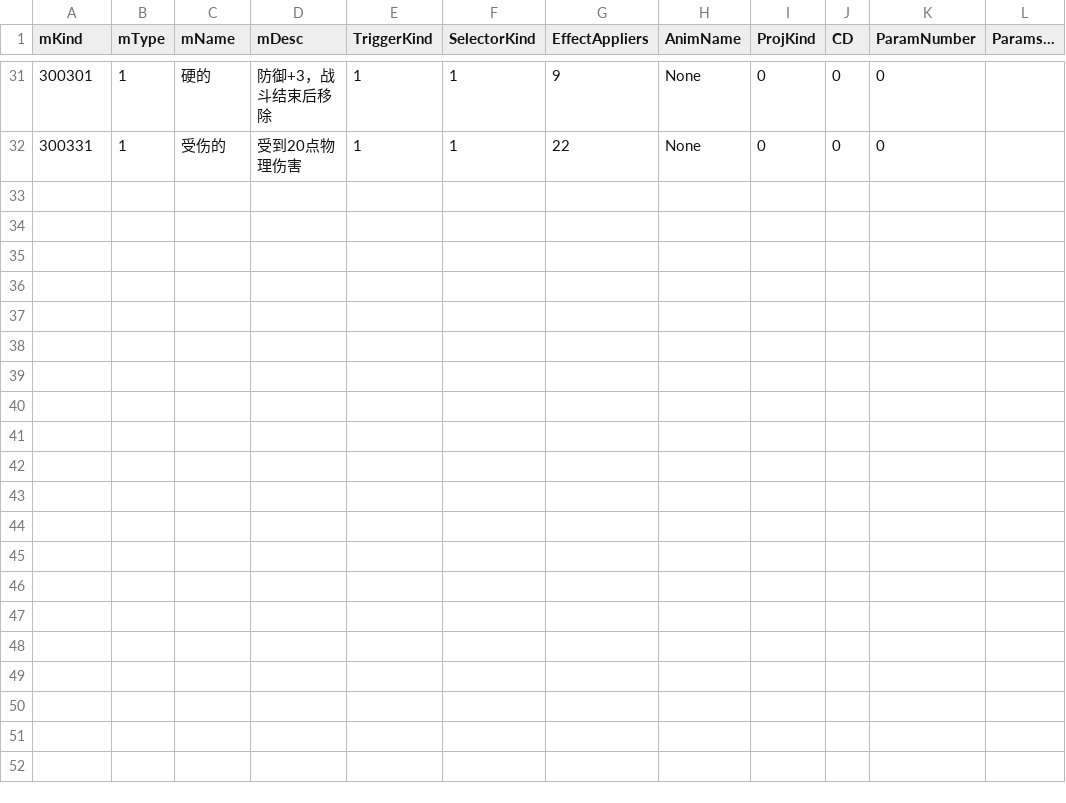
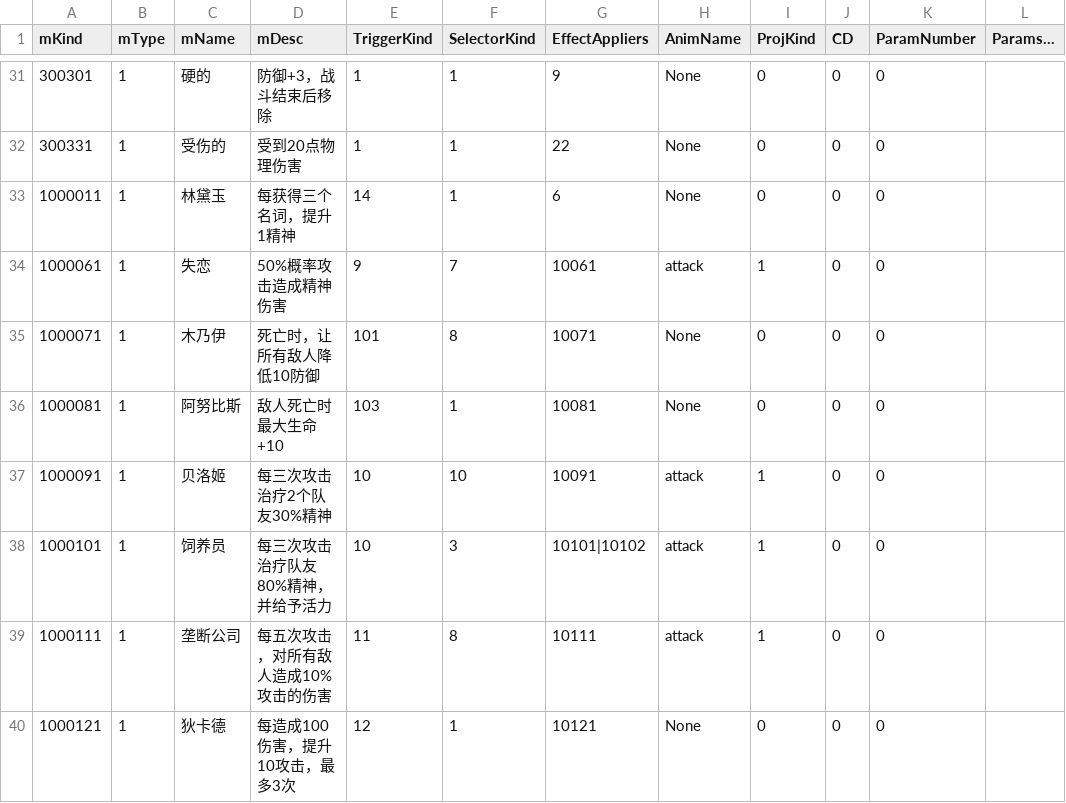
Before and after one commit to VallayAndAlian/Nonsense_Novelist, a CSV file: Assets/Resources/Tables/AbilityData.csv, drawn as a sheet; only a part is shown, gaps mark what is left out; the diff names each change by its address in the sheet, - before the commit and + after, or states it on an @@ line.

```diff
--- a/Assets/Resources/Tables/AbilityData.csv
+++ b/Assets/Resources/Tables/AbilityData.csv
+row 33: 1000011 | 1 | 林黛玉 | 每获得三个名词，提升1精神 | 14 | 1 | 6 | None | 0 | 0 | 0
+row 34: 1000061 | 1 | 失恋 | 50%概率攻击造成精神伤害 | 9 | 7 | 10061 | attack | 1 | 0 | 0
+row 35: 1000071 | 1 | 木乃伊 | 死亡时，让所有敌人降低10防御 | 101 | 8 | 10071 | None | 0 | 0 | 0
+row 36: 1000081 | 1 | 阿努比斯 | 敌人死亡时最大生命+10 | 103 | 1 | 10081 | None | 0 | 0 | 0
+row 37: 1000091 | 1 | 贝洛姬 | 每三次攻击治疗2个队友30%精神 | 10 | 10 | 10091 | attack | 1 | 0 | 0
+row 38: 1000101 | 1 | 饲养员 | 每三次攻击治疗队友80%精神，并给予活力 | 10 | 3 | 10101|10102 | attack | 1 | 0 | 0
+row 39: 1000111 | 1 | 垄断公司 | 每五次攻击，对所有敌人造成10%攻击的伤害 | 11 | 8 | 10111 | attack | 1 | 0 | 0
+row 40: 1000121 | 1 | 狄卡德 | 每造成100伤害，提升10攻击，最多3次 | 12 | 1 | 10121 | None | 0 | 0 | 0
```
Also changed, not shown: Assets/Resources/Tables/AbilityEffectApplierData.csv, Assets/Resources/Tables/AbilitySelectorData.csv, 39 other files.
